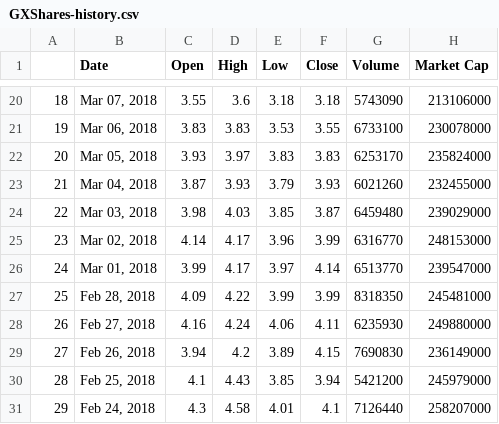
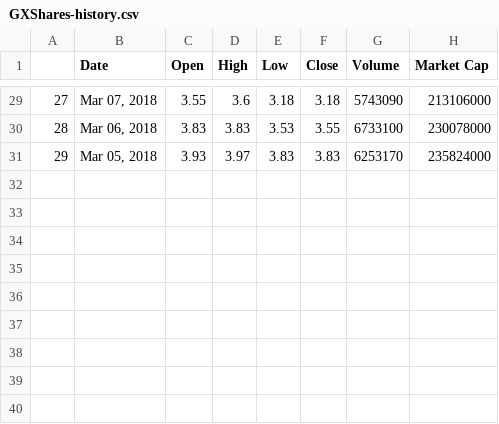
Before and after one commit to Jaskaran23/733Project, a CSV file: CryptViz/Scrapers/Coinmarketcap/data/GXShares-history.csv, drawn as a sheet; only a part is shown, gaps mark what is left out; the diff covers the shown part only.

```diff
--- a/CryptViz/Scrapers/Coinmarketcap/data/GXShares-history.csv
+++ b/CryptViz/Scrapers/Coinmarketcap/data/GXShares-history.csv
@@ -20,12 +29,3 @@
-18,"Mar 07, 2018",3.55,3.6,3.18,3.18,5743090,213106000
-19,"Mar 06, 2018",3.83,3.83,3.53,3.55,6733100,230078000
-20,"Mar 05, 2018",3.93,3.97,3.83,3.83,6253170,235824000
-21,"Mar 04, 2018",3.87,3.93,3.79,3.93,6021260,232455000
-22,"Mar 03, 2018",3.98,4.03,3.85,3.87,6459480,239029000
-23,"Mar 02, 2018",4.14,4.17,3.96,3.99,6316770,248153000
-24,"Mar 01, 2018",3.99,4.17,3.97,4.14,6513770,239547000
-25,"Feb 28, 2018",4.09,4.22,3.99,3.99,8318350,245481000
-26,"Feb 27, 2018",4.16,4.24,4.06,4.11,6235930,249880000
-27,"Feb 26, 2018",3.94,4.2,3.89,4.15,7690830,236149000
-28,"Feb 25, 2018",4.1,4.43,3.85,3.94,5421200,245979000
-29,"Feb 24, 2018",4.3,4.58,4.01,4.1,7126440,258207000
+27,"Mar 07, 2018",3.55,3.6,3.18,3.18,5743090,213106000
+28,"Mar 06, 2018",3.83,3.83,3.53,3.55,6733100,230078000
+29,"Mar 05, 2018",3.93,3.97,3.83,3.83,6253170,235824000
```
Also changed, not shown: 9 added rows and 18 edited cells elsewhere in this file, 3 other files.
